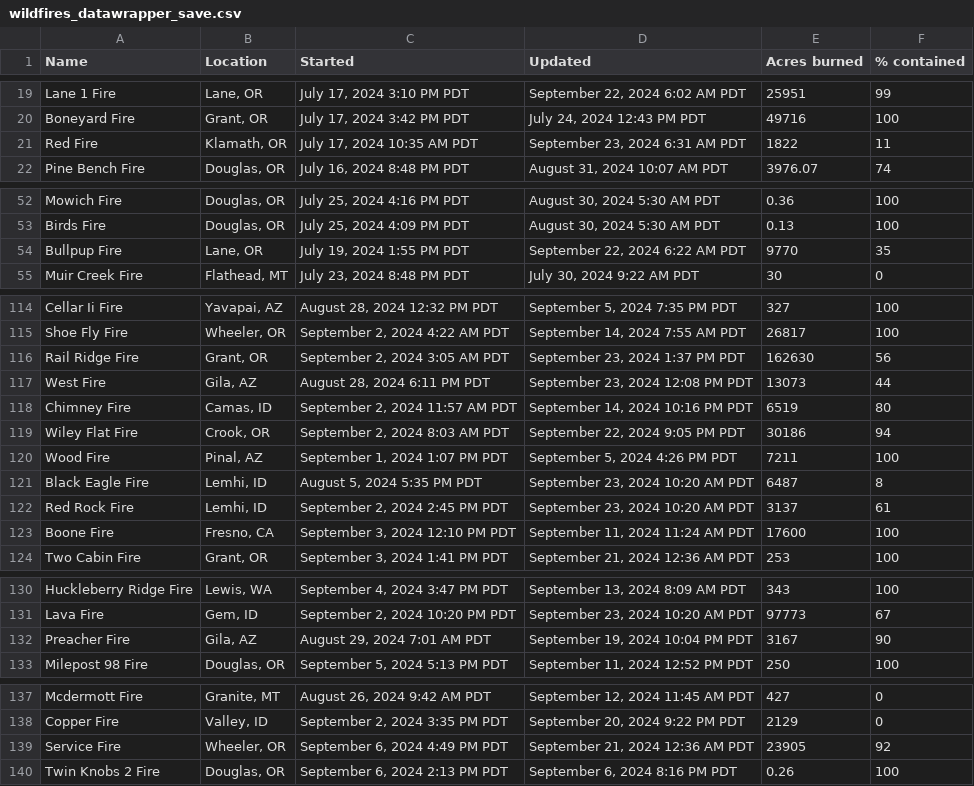
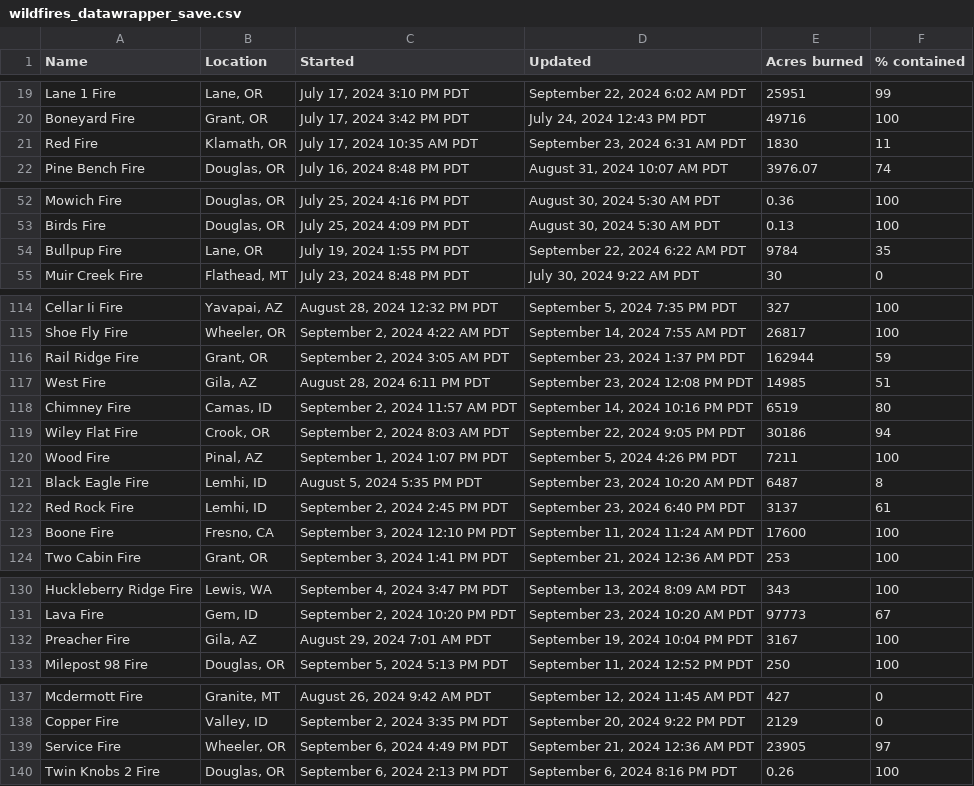
Before and after one commit to cbs-news-data/wildfire_watch, a CSV file: data/wildfires_datawrapper_save.csv, drawn as a sheet; only a part is shown, gaps mark what is left out; the diff covers the shown part only.

```diff
--- a/data/wildfires_datawrapper_save.csv
+++ b/data/wildfires_datawrapper_save.csv
@@ -20,3 +20,3 @@ Lane 1 Fire,"Lane, OR","July 17, 2024 3:10 PM PDT","September 22, 2024 6:02 AM P
 Boneyard Fire,"Grant, OR","July 17, 2024 3:42 PM PDT","July 24, 2024 12:43 PM PDT",49716,100
-Red Fire,"Klamath, OR","July 17, 2024 10:35 AM PDT","September 23, 2024 6:31 AM PDT",1822,11
+Red Fire,"Klamath, OR","July 17, 2024 10:35 AM PDT","September 23, 2024 6:31 AM PDT",1830,11
 Pine Bench Fire,"Douglas, OR","July 16, 2024 8:48 PM PDT","August 31, 2024 10:07 AM PDT",3976.07,74
@@ -53,3 +53,3 @@ Mowich Fire,"Douglas, OR","July 25, 2024 4:16 PM PDT","August 30, 2024 5:30 AM P
 Birds Fire,"Douglas, OR","July 25, 2024 4:09 PM PDT","August 30, 2024 5:30 AM PDT",0.13,100
-Bullpup Fire,"Lane, OR","July 19, 2024 1:55 PM PDT","September 22, 2024 6:22 AM PDT",9770,35
+Bullpup Fire,"Lane, OR","July 19, 2024 1:55 PM PDT","September 22, 2024 6:22 AM PDT",9784,35
 Muir Creek Fire,"Flathead, MT","July 23, 2024 8:48 PM PDT","July 30, 2024 9:22 AM PDT",30,0
@@ -115,4 +115,4 @@ Cellar Ii Fire,"Yavapai, AZ","August 28, 2024 12:32 PM PDT","September 5, 2024 7
 Shoe Fly Fire,"Wheeler, OR","September 2, 2024 4:22 AM PDT","September 14, 2024 7:55 AM PDT",26817,100
-Rail Ridge Fire,"Grant, OR","September 2, 2024 3:05 AM PDT","September 23, 2024 1:37 PM PDT",162630,56
-West Fire,"Gila, AZ","August 28, 2024 6:11 PM PDT","September 23, 2024 12:08 PM PDT",13073,44
+Rail Ridge Fire,"Grant, OR","September 2, 2024 3:05 AM PDT","September 23, 2024 1:37 PM PDT",162944,59
+West Fire,"Gila, AZ","August 28, 2024 6:11 PM PDT","September 23, 2024 12:08 PM PDT",14985,51
 Chimney Fire,"Camas, ID","September 2, 2024 11:57 AM PDT","September 14, 2024 10:16 PM PDT",6519,80
@@ -121,3 +121,3 @@ Wood Fire,"Pinal, AZ","September 1, 2024 1:07 PM PDT","September 5, 2024 4:26 PM
 Black Eagle Fire,"Lemhi, ID","August 5, 2024 5:35 PM PDT","September 23, 2024 10:20 AM PDT",6487,8
-Red Rock Fire,"Lemhi, ID","September 2, 2024 2:45 PM PDT","September 23, 2024 10:20 AM PDT",3137,61
+Red Rock Fire,"Lemhi, ID","September 2, 2024 2:45 PM PDT","September 23, 2024 6:40 PM PDT",3137,61
 Boone Fire,"Fresno, CA","September 3, 2024 12:10 PM PDT","September 11, 2024 11:24 AM PDT",17600,100
@@ -131,3 +131,3 @@ Huckleberry Ridge Fire,"Lewis, WA","September 4, 2024 3:47 PM PDT","September 13
 Lava Fire,"Gem, ID","September 2, 2024 10:20 PM PDT","September 23, 2024 10:20 AM PDT",97773,67
-Preacher Fire,"Gila, AZ","August 29, 2024 7:01 AM PDT","September 19, 2024 10:04 PM PDT",3167,90
+Preacher Fire,"Gila, AZ","August 29, 2024 7:01 AM PDT","September 19, 2024 10:04 PM PDT",3167,100
 Milepost 98 Fire,"Douglas, OR","September 5, 2024 5:13 PM PDT","September 11, 2024 12:52 PM PDT",250,100
@@ -138,3 +138,3 @@ Mcdermott Fire,"Granite, MT","August 26, 2024 9:42 AM PDT","September 12, 2024 1
 Copper Fire,"Valley, ID","September 2, 2024 3:35 PM PDT","September 20, 2024 9:22 PM PDT",2129,0
-Service Fire,"Wheeler, OR","September 6, 2024 4:49 PM PDT","September 21, 2024 12:36 AM PDT",23905,92
+Service Fire,"Wheeler, OR","September 6, 2024 4:49 PM PDT","September 21, 2024 12:36 AM PDT",23905,97
 Twin Knobs 2 Fire,"Douglas, OR","September 6, 2024 2:13 PM PDT","September 6, 2024 8:16 PM PDT",0.26,100
```
Also changed, not shown: 1 added row, 1 removed row and 10 edited cells elsewhere in this file, data/wildfires_save.csv, 4 other files.
